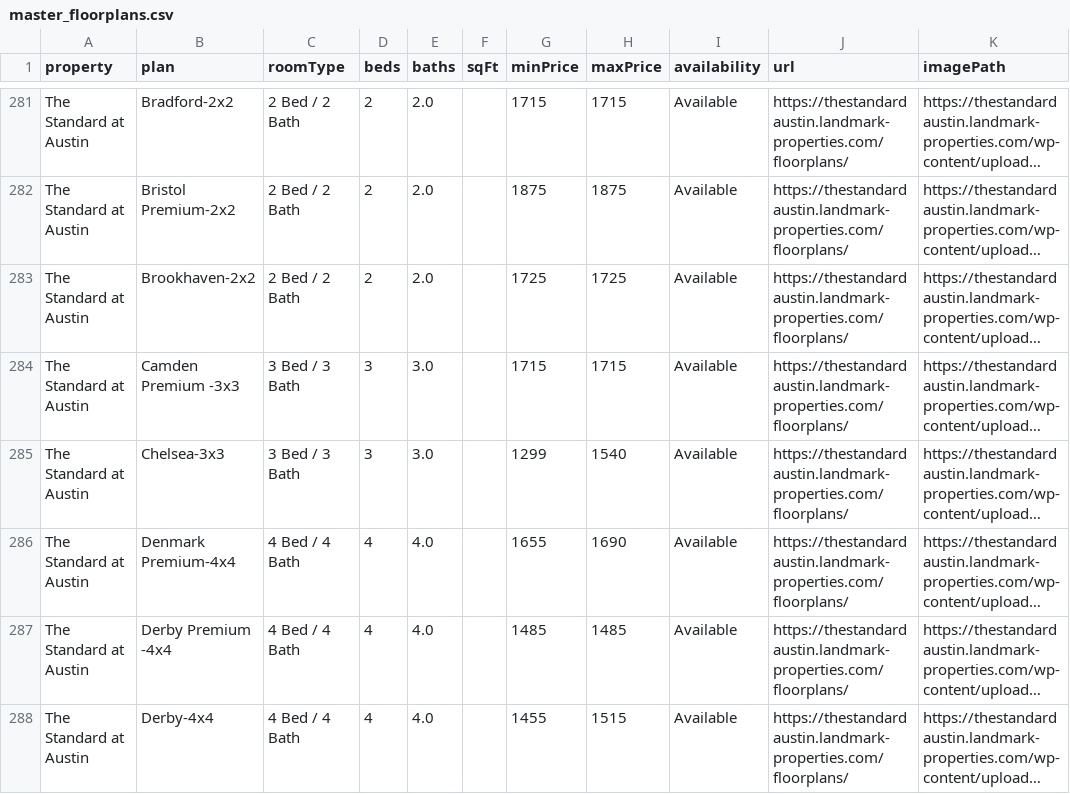
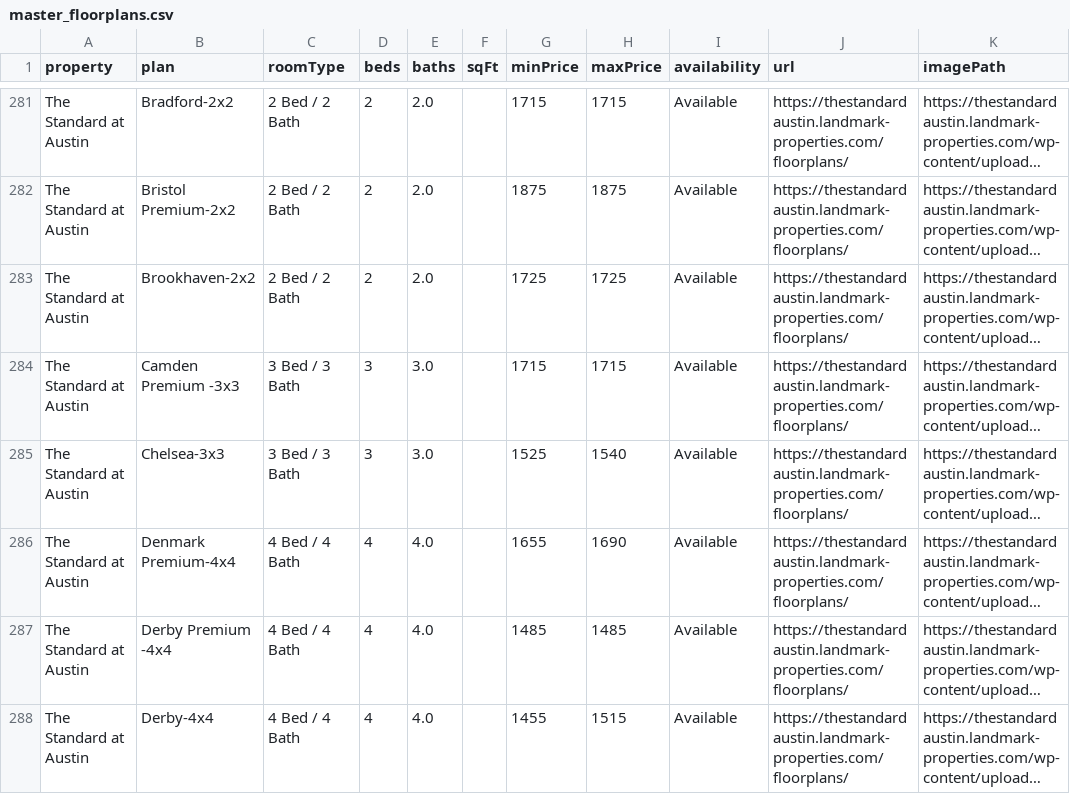
Before and after one commit to michaelguo07/ut_living_fixed, a CSV file: master_floorplans.csv, drawn as a sheet; only a part is shown, gaps mark what is left out; long unchanged cells end in …; the diff names each change by its address in the sheet, - before the commit and + after, or states it on an @@ line.

```diff
--- a/master_floorplans.csv
+++ b/master_floorplans.csv
-G285 (minPrice): 1299
+G285 (minPrice): 1525
```
Also changed, not shown: 2 other files.
